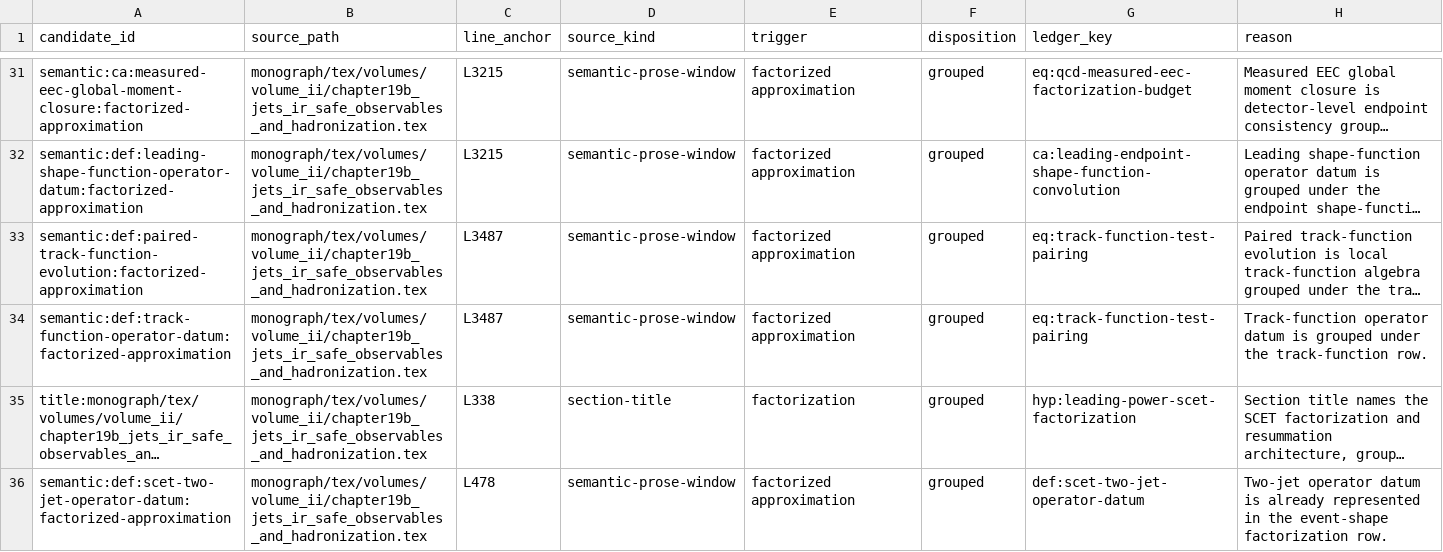
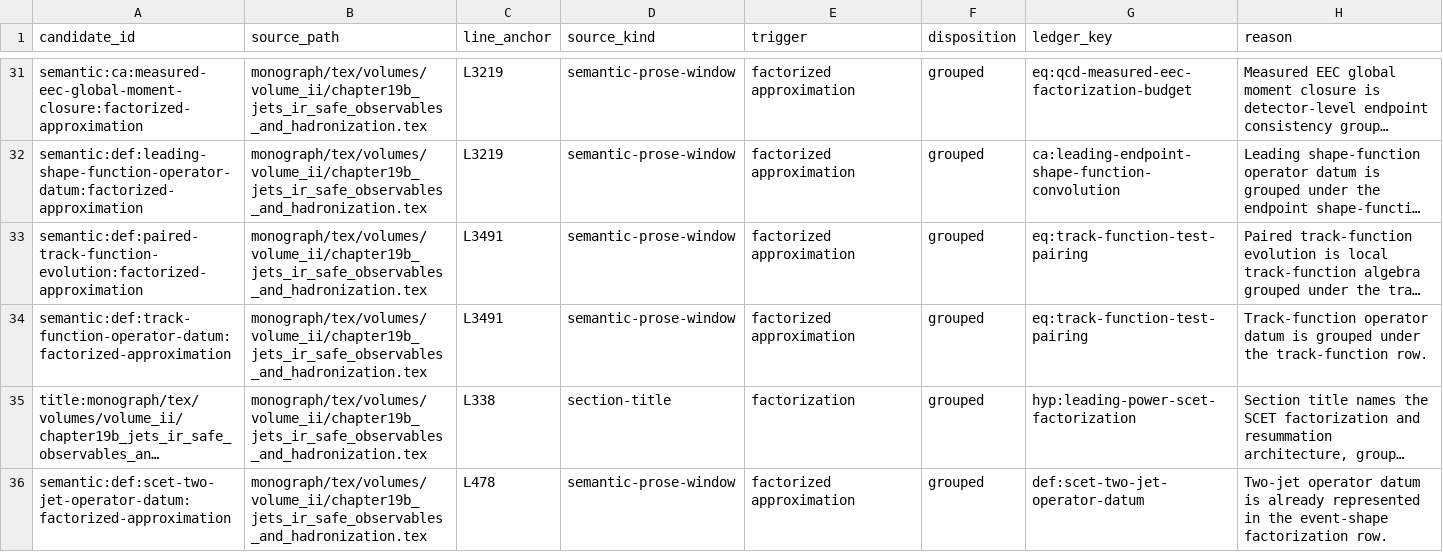
Before and after one commit to arivero/QFTbook, a TSV file: planning/factorization_textual_candidate_review.tsv, drawn as a sheet; only a part is shown, gaps mark what is left out; long unchanged cells end in …; the diff covers the shown part only; the diff names each change by its address in the sheet, - before the commit and + after, or states it on an @@ line.

Commit message:
Anchor factorization claim architecture

```diff
--- a/planning/factorization_textual_candidate_review.tsv
+++ b/planning/factorization_textual_candidate_review.tsv
-C31:C32 (line_anchor): L3215
+C31:C32 (line_anchor): L3219
-C33:C34 (line_anchor): L3487
+C33:C34 (line_anchor): L3491
```
Also changed, not shown: 33 edited cells elsewhere in this file, 6 other files.
